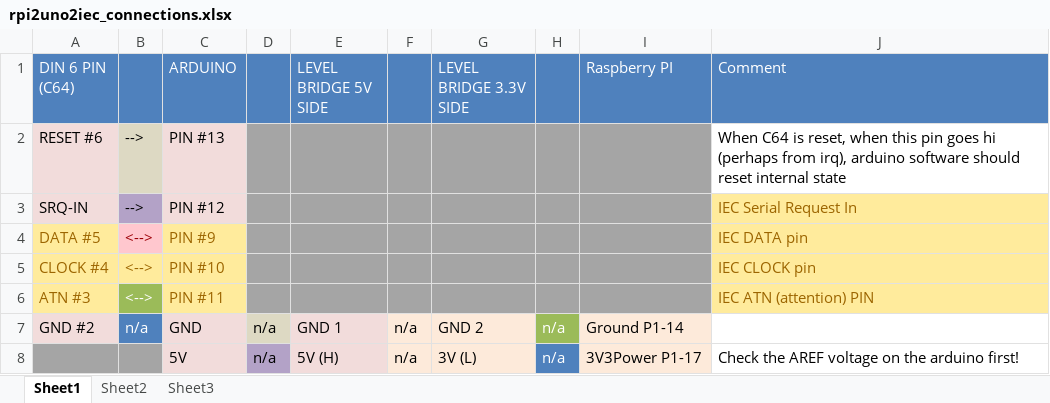
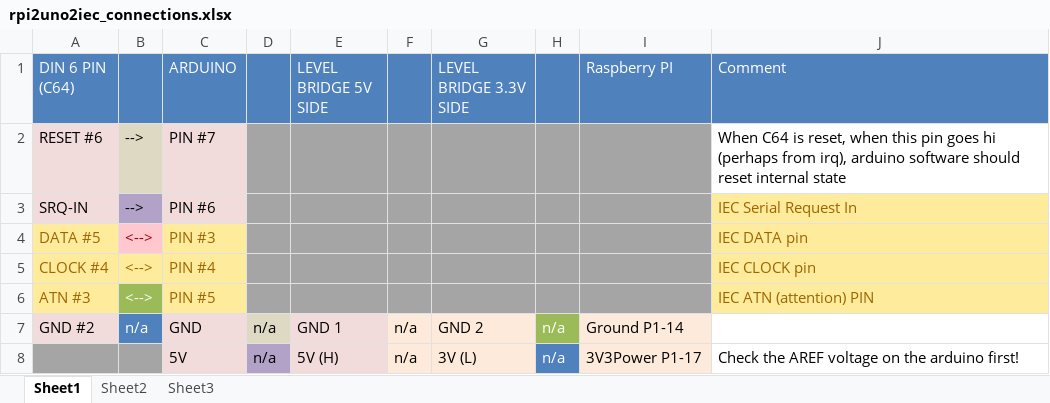
Before and after one commit to Larswad/uno2iec, an Excel workbook: rpi2uno2iec_connections.xlsx, sheet Sheet1, drawn as a sheet; only a part is shown; values as stored, in another font and other column widths than the file's, no borders; the diff names each change by its address in the sheet, - before the commit and + after, or states it on an @@ line.

Commit message:
Supporting directory listing, first attempt. Now also added interface for media info. None implemented yet. Fixed the connection schema in the excel sheet. Added some notes for testing.

```diff
--- a/rpi2uno2iec_connections.xlsx (sheet Sheet1)
+++ b/rpi2uno2iec_connections.xlsx (sheet Sheet1)
-C2 (ARDUINO): PIN #13
+C2 (ARDUINO): PIN #7
-C3 (ARDUINO): PIN #12
+C3 (ARDUINO): PIN #6
-C4 (ARDUINO): PIN #9
+C4 (ARDUINO): PIN #3
-C5 (ARDUINO): PIN #10
+C5 (ARDUINO): PIN #4
-C6 (ARDUINO): PIN #11
+C6 (ARDUINO): PIN #5
```
Also changed, not shown: 15 other files.
